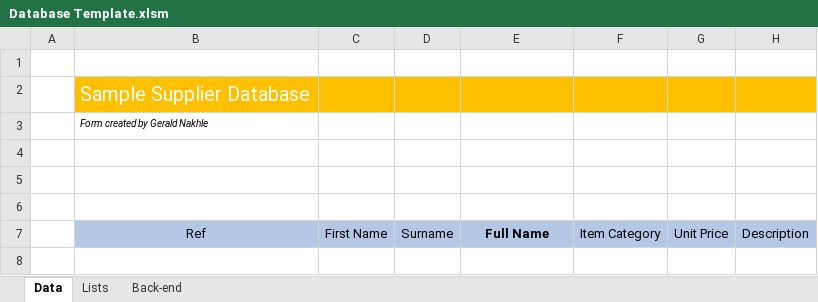
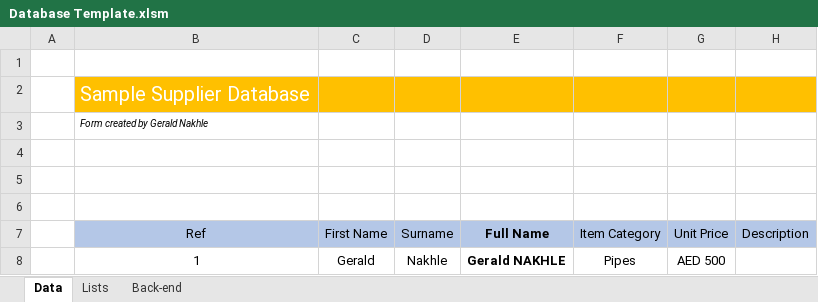
Before and after one commit to Gnakhle/VBA-Database-Template, an Excel workbook: Database Template.xlsm, sheet Data, drawn as a sheet; values as stored, in another font and other column widths than the file's, no borders; charts and pictures not drawn; the diff names each change by its address in the sheet, - before the commit and + after, or states it on an @@ line.

```diff
--- a/Database Template.xlsm (sheet Data)
+++ b/Database Template.xlsm (sheet Data)
+row 8:  | 1 | Gerald | Nakhle | Gerald NAKHLE | Pipes | AED 500
```
Also changed, not shown: sheet Back-end.
